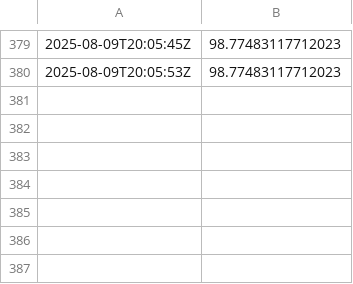
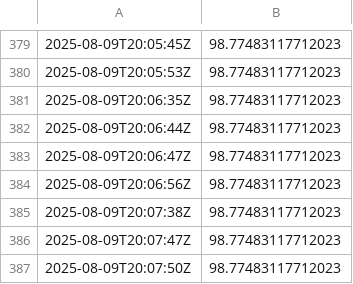
Before and after one commit to alexlange1/alphamind-transparency, a TSV file: subnet/out/sim_nav_history.tsv, drawn as a sheet; only a part is shown, gaps mark what is left out.

Commit message:
chore: update sim_nav_history.tsv

```diff
--- a/subnet/out/sim_nav_history.tsv
+++ b/subnet/out/sim_nav_history.tsv
@@ -380 +380,8 @@
 2025-08-09T20:05:53Z	98.77483117712023
+2025-08-09T20:06:35Z	98.77483117712023
+2025-08-09T20:06:44Z	98.77483117712023
+2025-08-09T20:06:47Z	98.77483117712023
+2025-08-09T20:06:56Z	98.77483117712023
+2025-08-09T20:07:38Z	98.77483117712023
+2025-08-09T20:07:47Z	98.77483117712023
+2025-08-09T20:07:50Z	98.77483117712023
```
Also changed, not shown: 1 other file.
